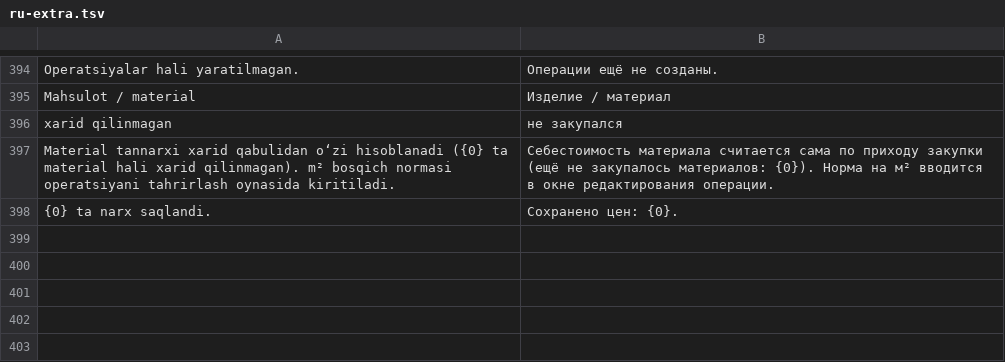
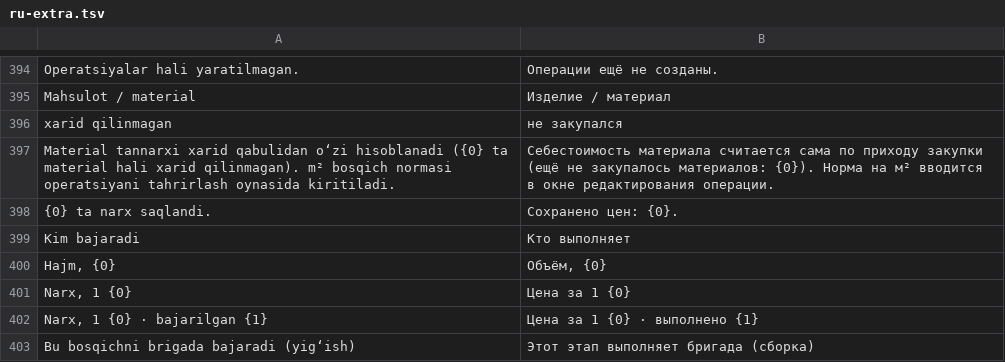
Before and after one commit to Dilshodbeka/main-erp, a TSV file: scripts/i18n/ru-extra.tsv, drawn as a sheet; only a part is shown, gaps mark what is left out.

```diff
--- a/scripts/i18n/ru-extra.tsv
+++ b/scripts/i18n/ru-extra.tsv
@@ -398 +398,6 @@ Material tannarxi xarid qabulidan o‘zi hisoblanadi ({0} ta material hali xarid
 {0} ta narx saqlandi.	Сохранено цен: {0}.
+Kim bajaradi	Кто выполняет
+Hajm, {0}	Объём, {0}
+Narx, 1 {0}	Цена за 1 {0}
+Narx, 1 {0} · bajarilgan {1}	Цена за 1 {0} · выполнено {1}
+Bu bosqichni brigada bajaradi (yig‘ish)	Этот этап выполняет бригада (сборка)
```
Also changed, not shown: 4 other files.
